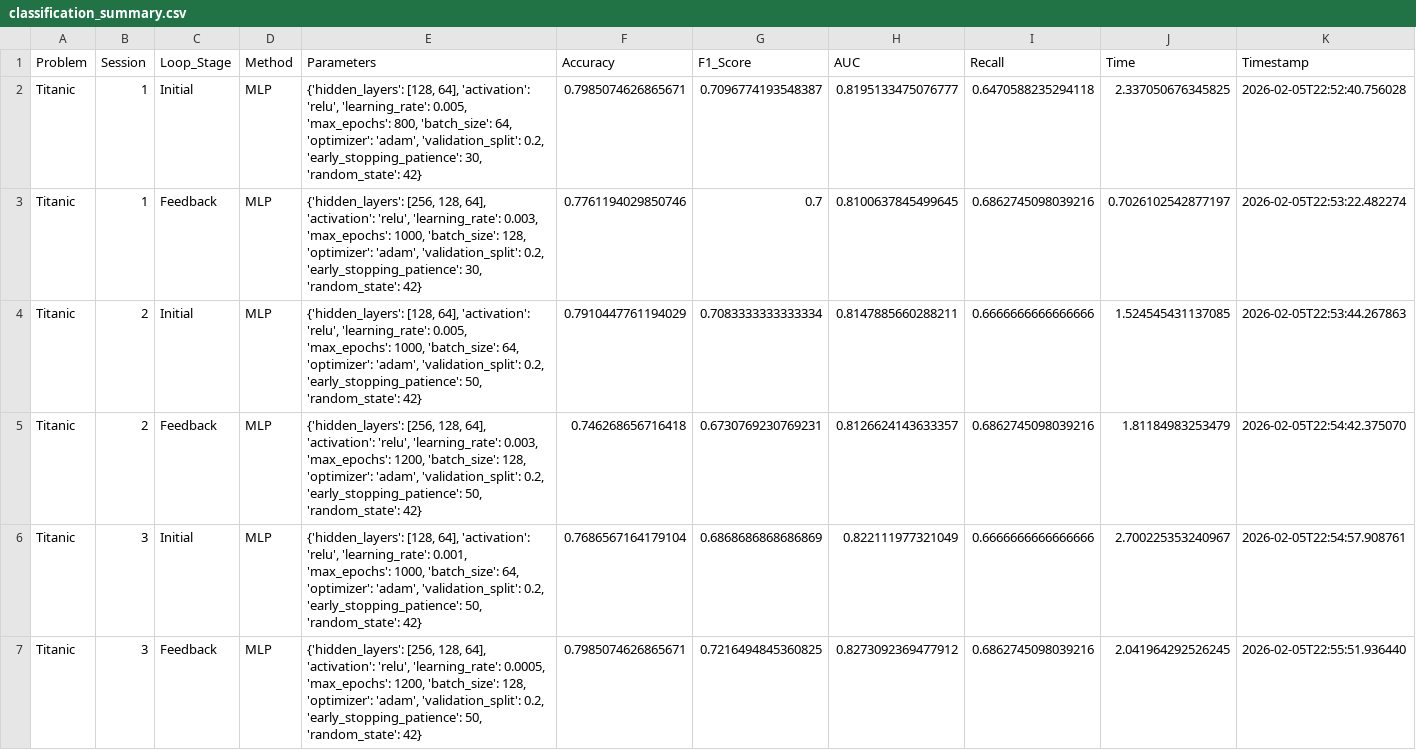
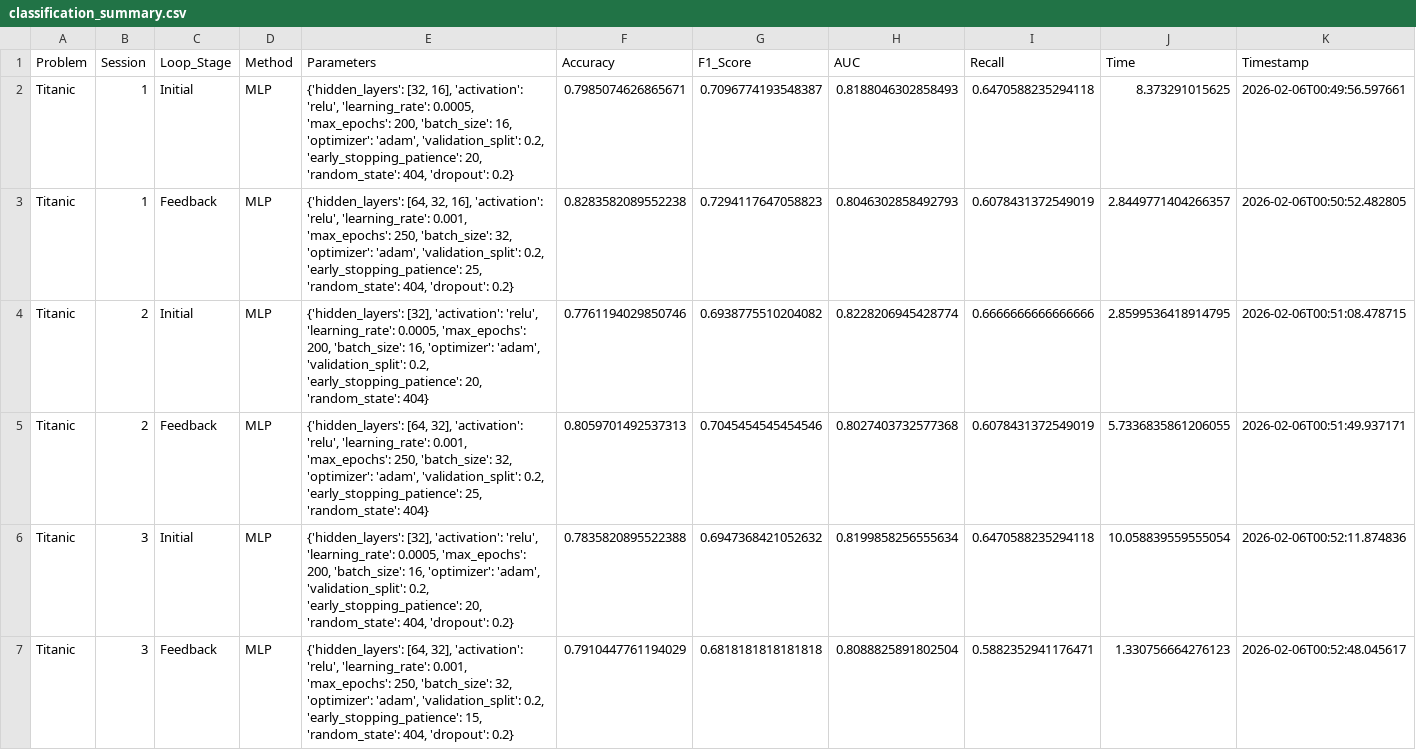
Before and after one commit to nimasdi/MetaMind, a CSV file: outputs/results/classification_summary.csv, drawn as a sheet.

Commit message:
feat: progress callback for all benchmarks + bunch of new classification results

```diff
--- a/outputs/results/classification_summary.csv
+++ b/outputs/results/classification_summary.csv
@@ -1,7 +1,7 @@
 Problem,Session,Loop_Stage,Method,Parameters,Accuracy,F1_Score,AUC,Recall,Time,Timestamp
-Titanic,1,Initial,MLP,"{'hidden_layers': [128, 64], 'activation': 'relu', 'learning_rate': 0.005, 'max_epochs': 800, 'batch_size': 64, 'optimizer': 'adam', 'validation_split': 0.2, 'early_stopping_patience': 30, 'random_state': 42}",0.7985074626865671,0.7096774193548387,0.8195133475076777,0.6470588235294118,2.337050676345825,2026-02-05T22:52:40.756028
-Titanic,1,Feedback,MLP,"{'hidden_layers': [256, 128, 64], 'activation': 'relu', 'learning_rate': 0.003, 'max_epochs': 1000, 'batch_size': 128, 'optimizer': 'adam', 'validation_split': 0.2, 'early_stopping_patience': 30, 'random_state': 42}",0.7761194029850746,0.7,0.8100637845499645,0.6862745098039216,0.7026102542877197,2026-02-05T22:53:22.482274
-Titanic,2,Initial,MLP,"{'hidden_layers': [128, 64], 'activation': 'relu', 'learning_rate': 0.005, 'max_epochs': 1000, 'batch_size': 64, 'optimizer': 'adam', 'validation_split': 0.2, 'early_stopping_patience': 50, 'random_state': 42}",0.7910447761194029,0.7083333333333334,0.8147885660288211,0.6666666666666666,1.524545431137085,2026-02-05T22:53:44.267863
-Titanic,2,Feedback,MLP,"{'hidden_layers': [256, 128, 64], 'activation': 'relu', 'learning_rate': 0.003, 'max_epochs': 1200, 'batch_size': 128, 'optimizer': 'adam', 'validation_split': 0.2, 'early_stopping_patience': 50, 'random_state': 42}",0.746268656716418,0.6730769230769231,0.8126624143633357,0.6862745098039216,1.81184983253479,2026-02-05T22:54:42.375070
-Titanic,3,Initial,MLP,"{'hidden_layers': [128, 64], 'activation': 'relu', 'learning_rate': 0.001, 'max_epochs': 1000, 'batch_size': 64, 'optimizer': 'adam', 'validation_split': 0.2, 'early_stopping_patience': 50, 'random_state': 42}",0.7686567164179104,0.6868686868686869,0.822111977321049,0.6666666666666666,2.700225353240967,2026-02-05T22:54:57.908761
-Titanic,3,Feedback,MLP,"{'hidden_layers': [256, 128, 64], 'activation': 'relu', 'learning_rate': 0.0005, 'max_epochs': 1200, 'batch_size': 128, 'optimizer': 'adam', 'validation_split': 0.2, 'early_stopping_patience': 50, 'random_state': 42}",0.7985074626865671,0.7216494845360825,0.8273092369477912,0.6862745098039216,2.041964292526245,2026-02-05T22:55:51.936440
+Titanic,1,Initial,MLP,"{'hidden_layers': [32, 16], 'activation': 'relu', 'learning_rate': 0.0005, 'max_epochs': 200, 'batch_size': 16, 'optimizer': 'adam', 'validation_split': 0.2, 'early_stopping_patience': 20, 'random_state': 404, 'dropout': 0.2}",0.7985074626865671,0.7096774193548387,0.8188046302858493,0.6470588235294118,8.373291015625,2026-02-06T00:49:56.597661
+Titanic,1,Feedback,MLP,"{'hidden_layers': [64, 32, 16], 'activation': 'relu', 'learning_rate': 0.001, 'max_epochs': 250, 'batch_size': 32, 'optimizer': 'adam', 'validation_split': 0.2, 'early_stopping_patience': 25, 'random_state': 404, 'dropout': 0.2}",0.8283582089552238,0.7294117647058823,0.8046302858492793,0.6078431372549019,2.8449771404266357,2026-02-06T00:50:52.482805
+Titanic,2,Initial,MLP,"{'hidden_layers': [32], 'activation': 'relu', 'learning_rate': 0.0005, 'max_epochs': 200, 'batch_size': 16, 'optimizer': 'adam', 'validation_split': 0.2, 'early_stopping_patience': 20, 'random_state': 404}",0.7761194029850746,0.6938775510204082,0.8228206945428774,0.6666666666666666,2.8599536418914795,2026-02-06T00:51:08.478715
+Titanic,2,Feedback,MLP,"{'hidden_layers': [64, 32], 'activation': 'relu', 'learning_rate': 0.001, 'max_epochs': 250, 'batch_size': 32, 'optimizer': 'adam', 'validation_split': 0.2, 'early_stopping_patience': 25, 'random_state': 404}",0.8059701492537313,0.7045454545454546,0.8027403732577368,0.6078431372549019,5.7336835861206055,2026-02-06T00:51:49.937171
+Titanic,3,Initial,MLP,"{'hidden_layers': [32], 'activation': 'relu', 'learning_rate': 0.0005, 'max_epochs': 200, 'batch_size': 16, 'optimizer': 'adam', 'validation_split': 0.2, 'early_stopping_patience': 20, 'random_state': 404, 'dropout': 0.2}",0.7835820895522388,0.6947368421052632,0.8199858256555634,0.6470588235294118,10.058839559555054,2026-02-06T00:52:11.874836
+Titanic,3,Feedback,MLP,"{'hidden_layers': [64, 32], 'activation': 'relu', 'learning_rate': 0.001, 'max_epochs': 250, 'batch_size': 32, 'optimizer': 'adam', 'validation_split': 0.2, 'early_stopping_patience': 15, 'random_state': 404, 'dropout': 0.2}",0.7910447761194029,0.6818181818181818,0.8088825891802504,0.5882352941176471,1.330756664276123,2026-02-06T00:52:48.045617
```
Also changed, not shown: 15 other files.
